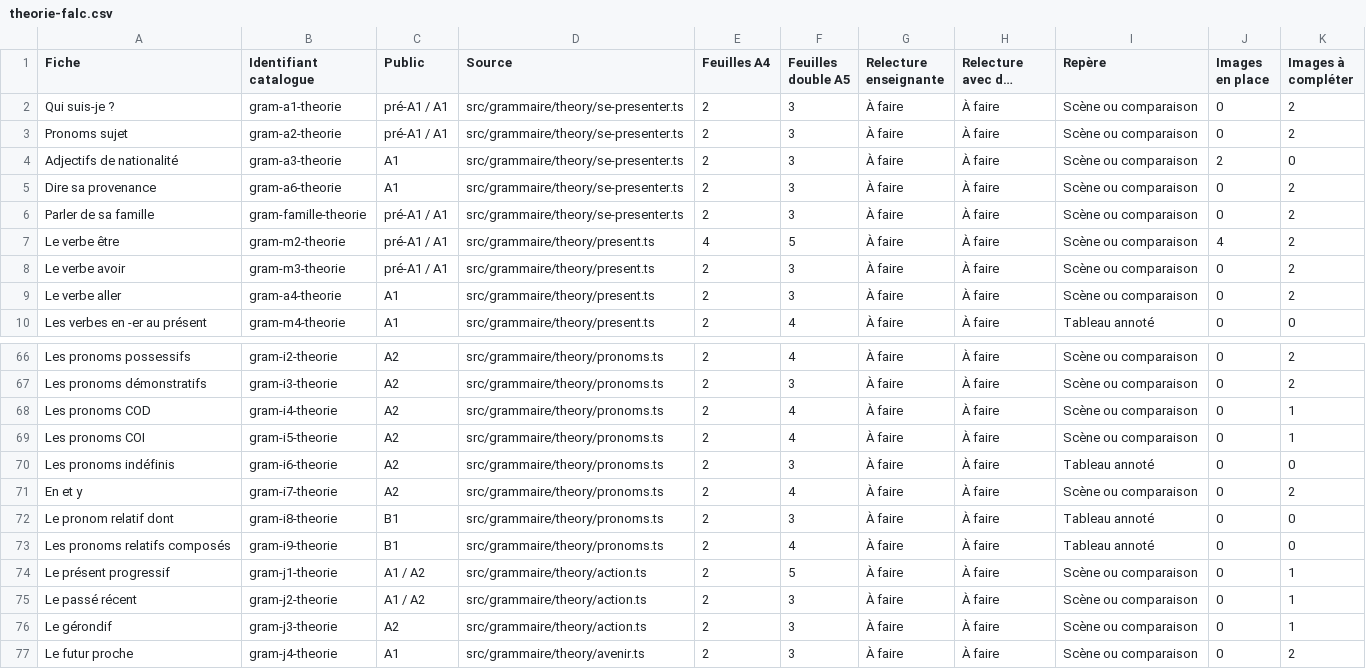
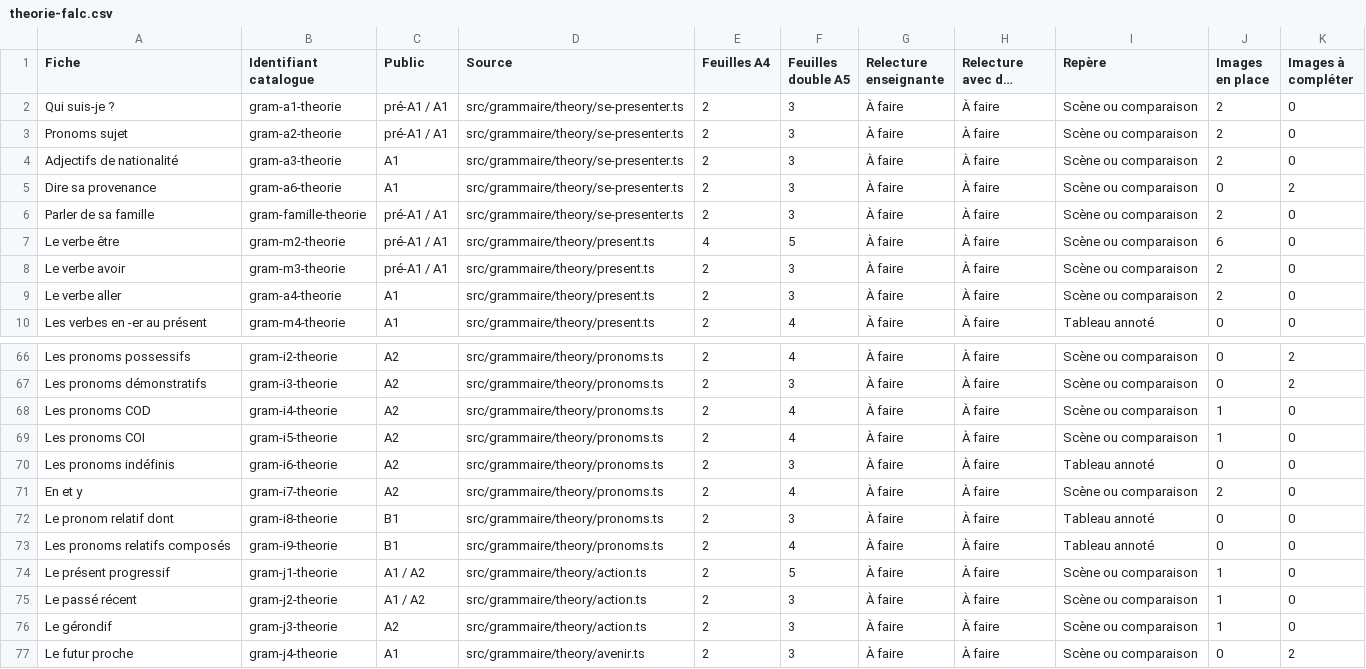
Before and after one commit to oasi-phuoc/doc-prof, a CSV file: docs/grammaire/implementation/theorie-falc.csv, drawn as a sheet; only a part is shown, gaps mark what is left out; long unchanged cells end in …; the diff covers the shown part only; the diff names each change by its address in the sheet, - before the commit and + after, or states it on an @@ line.

```diff
--- a/docs/grammaire/implementation/theorie-falc.csv
+++ b/docs/grammaire/implementation/theorie-falc.csv
-J2:J3 (Images en place): 0
+J2:J3 (Images en place): 2
-K2:K3 (Images à compléter): 2
+K2:K3 (Images à compléter): 0
-J6 (Images en place): 0
+J6 (Images en place): 2
-K6:K9 (Images à compléter): 2
+K6:K9 (Images à compléter): 0
-J7 (Images en place): 4
+J7 (Images en place): 6
-J8:J9 (Images en place): 0
+J8:J9 (Images en place): 2
-J68:J69 (Images en place): 0
+J68:J69 (Images en place): 1
-K68:K69 (Images à compléter): 1
+K68:K69 (Images à compléter): 0
-J71 (Images en place): 0
+J71 (Images en place): 2
-K71 (Images à compléter): 2
+K71 (Images à compléter): 0
-J74:J76 (Images en place): 0
+J74:J76 (Images en place): 1
-K74:K76 (Images à compléter): 1
+K74:K76 (Images à compléter): 0
```
Also changed, not shown: 48 edited cells elsewhere in this file, 57 other files.
